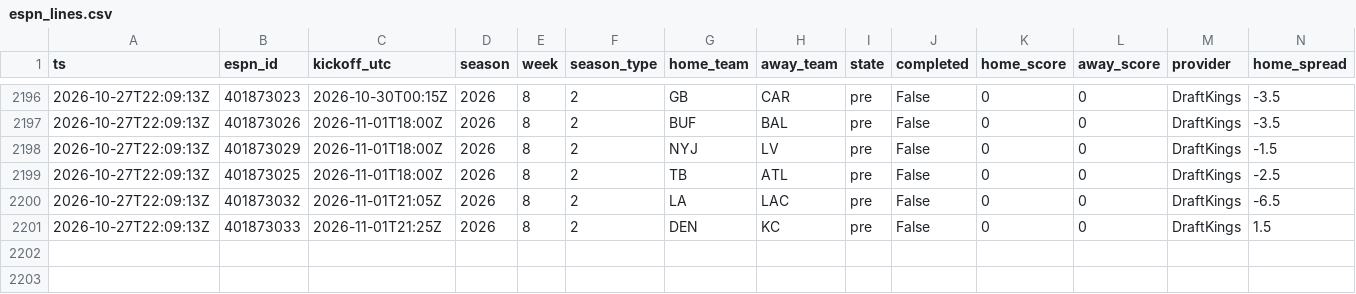
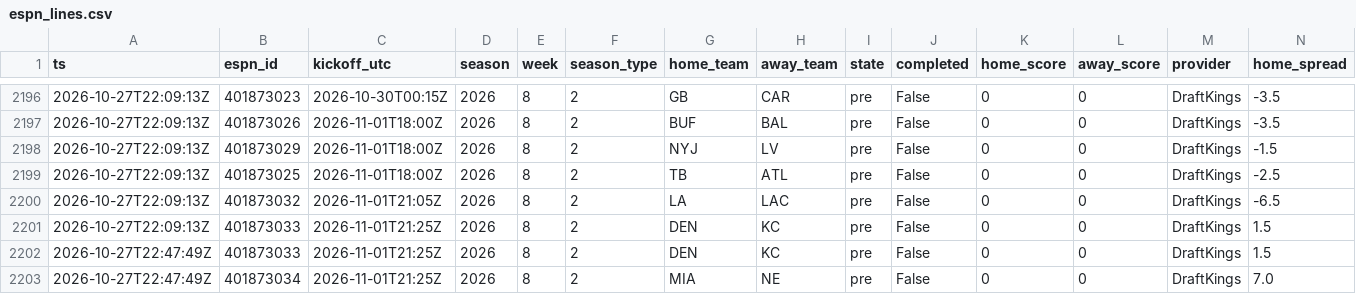
Before and after one commit to jferaz23/nfl-line-model, a CSV file: artifacts/lines/espn_lines.csv, drawn as a sheet; only a part is shown, gaps mark what is left out; rows hold the shown columns only; the diff names each change by its address in the sheet, - before the commit and + after, or states it on an @@ line.

```diff
--- a/artifacts/lines/espn_lines.csv
+++ b/artifacts/lines/espn_lines.csv
+row 2202: 2026-10-27T22:47:49Z | 401873033 | 2026-11-01T21:25Z | 2026 | 8 | 2 | DEN | KC | pre | False | 0 | 0 | DraftKings | 1.5
+row 2203: 2026-10-27T22:47:49Z | 401873034 | 2026-11-01T21:25Z | 2026 | 8 | 2 | MIA | NE | pre | False | 0 | 0 | DraftKings | 7.0
```
Also changed, not shown: artifacts/kalshi/kalshi_nfl.csv, artifacts/margin_coefficients.csv, 8 other files.
